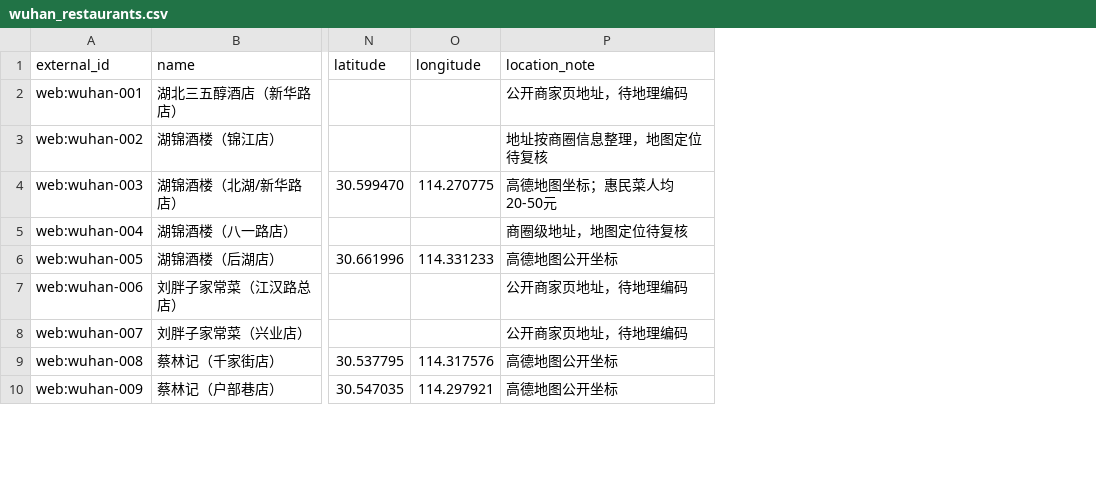
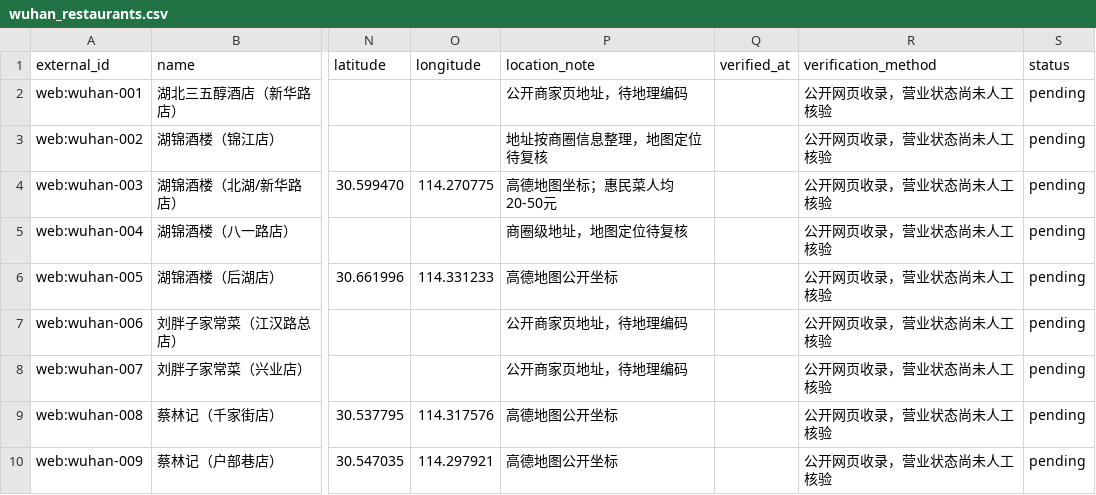
Before and after one commit to 2472099715liangren-ship-it/nightfood-ai, a CSV file: data/wuhan_restaurants.csv, drawn as a sheet; only a part is shown, gaps mark what is left out; the diff names each change by its address in the sheet, - before the commit and + after, or states it on an @@ line.

Commit message:
Add required review status fields to the 52-row import sheet

```diff
--- a/data/wuhan_restaurants.csv
+++ b/data/wuhan_restaurants.csv
+column Q (verified_at), empty
+column R (verification_method), rows 2-10: all 公开网页收录，营业状态尚未人工核验
+column S (status), rows 2-10: all pending
```
